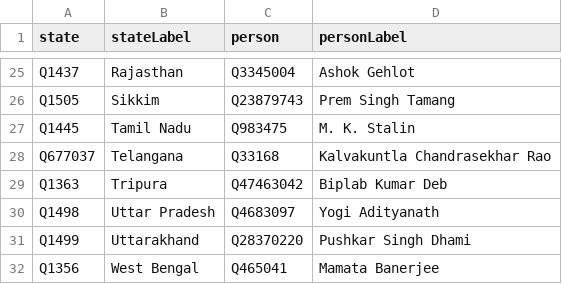
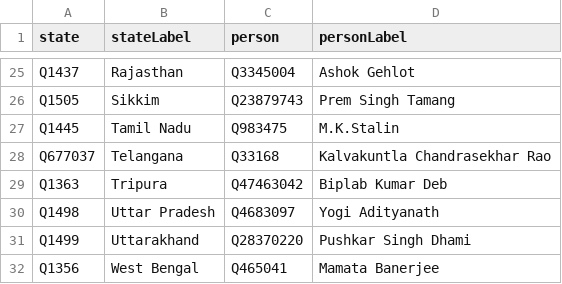
Before and after one commit to every-politician-scrapers/india-ministers, a CSV file: data/chief-ministers-wikipedia.csv, drawn as a sheet; only a part is shown, gaps mark what is left out.

```diff
--- a/data/chief-ministers-wikipedia.csv
+++ b/data/chief-ministers-wikipedia.csv
@@ -26,3 +26,3 @@ Q1437,Rajasthan,Q3345004,Ashok Gehlot
 Q1505,Sikkim,Q23879743,Prem Singh Tamang
-Q1445,Tamil Nadu,Q983475,M. K. Stalin
+Q1445,Tamil Nadu,Q983475,M.K.Stalin
 Q677037,Telangana,Q33168,Kalvakuntla Chandrasekhar Rao
```
Also changed, not shown: sources/chief-of-staff-enwiki/scraped.csv, sources/chief-of-staff-enwiki/wikidata.csv.
